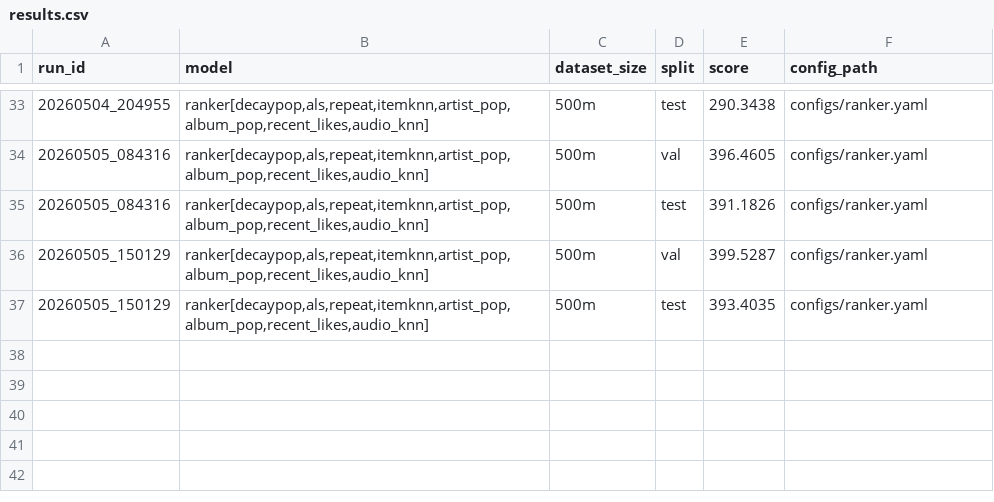
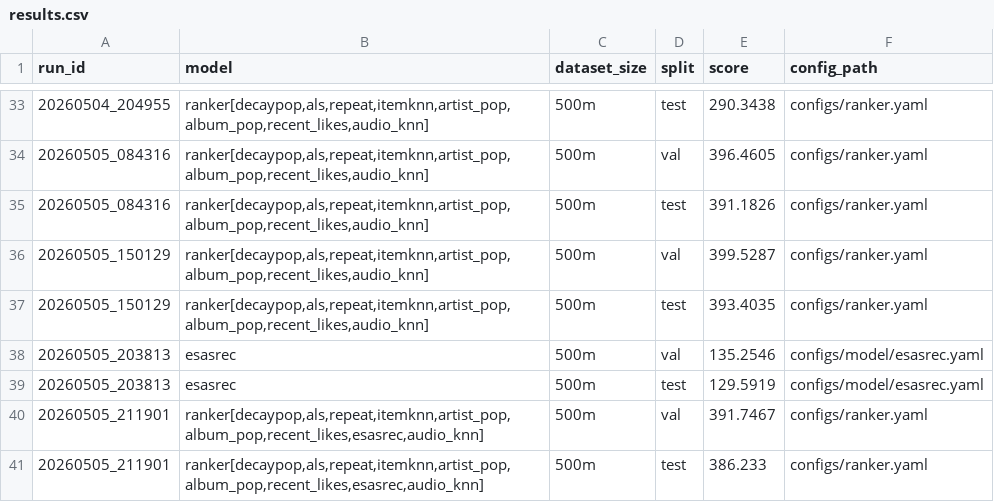
Before and after one commit to Elder247/mla-contest-recsys-04-2026, a CSV file: artifacts/results.csv, drawn as a sheet; only a part is shown, gaps mark what is left out.

Commit message:
run with esasrec

```diff
--- a/artifacts/results.csv
+++ b/artifacts/results.csv
@@ -37 +37,5 @@ run_id,model,dataset_size,split,score,config_path
 20260505_150129,"ranker[decaypop,als,repeat,itemknn,artist_pop,album_pop,recent_likes,audio_knn]",500m,test,393.4035,configs/ranker.yaml
+20260505_203813,esasrec,500m,val,135.2546,configs/model/esasrec.yaml
+20260505_203813,esasrec,500m,test,129.5919,configs/model/esasrec.yaml
+20260505_211901,"ranker[decaypop,als,repeat,itemknn,artist_pop,album_pop,recent_likes,esasrec,audio_knn]",500m,val,391.7467,configs/ranker.yaml
+20260505_211901,"ranker[decaypop,als,repeat,itemknn,artist_pop,album_pop,recent_likes,esasrec,audio_knn]",500m,test,386.233,configs/ranker.yaml
```
Also changed, not shown: 3 other files.
